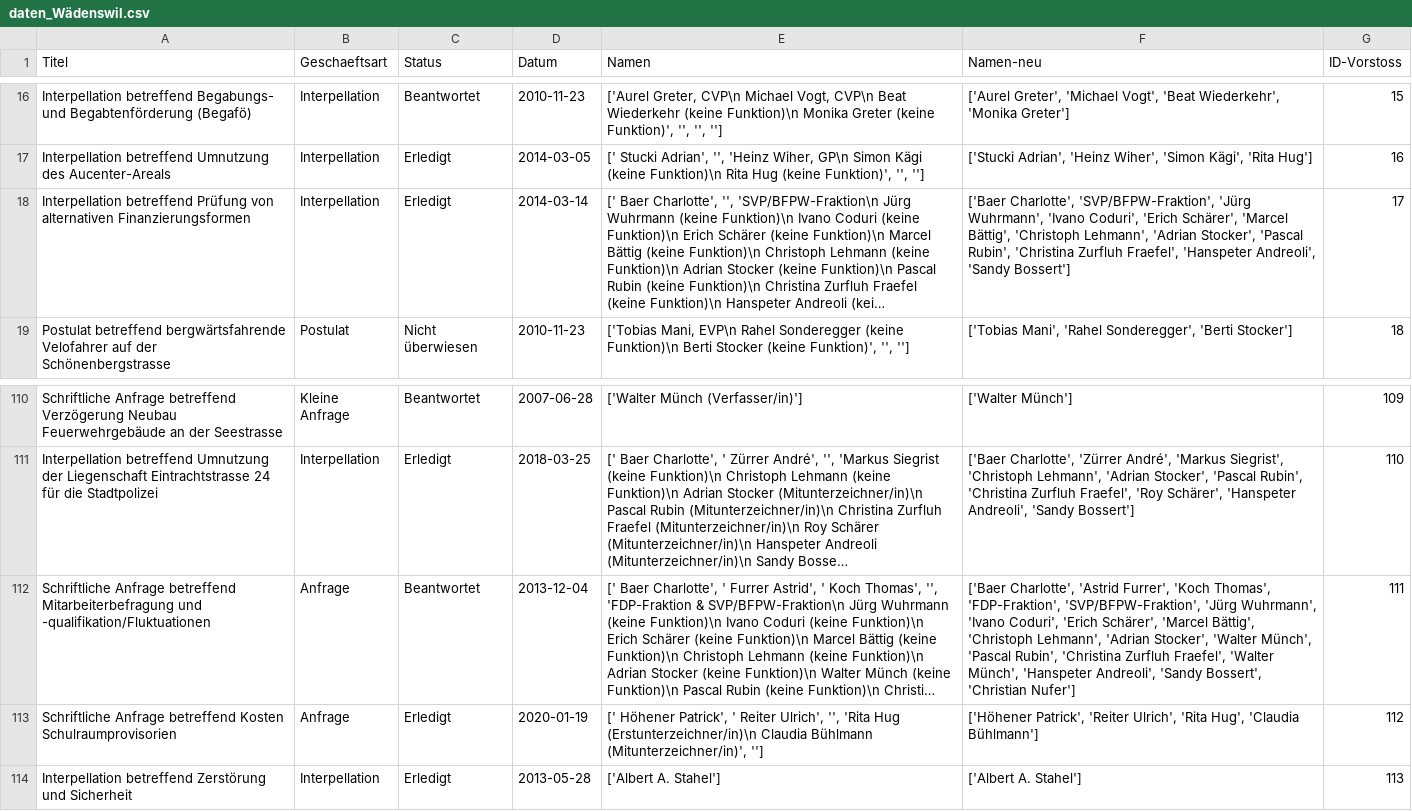
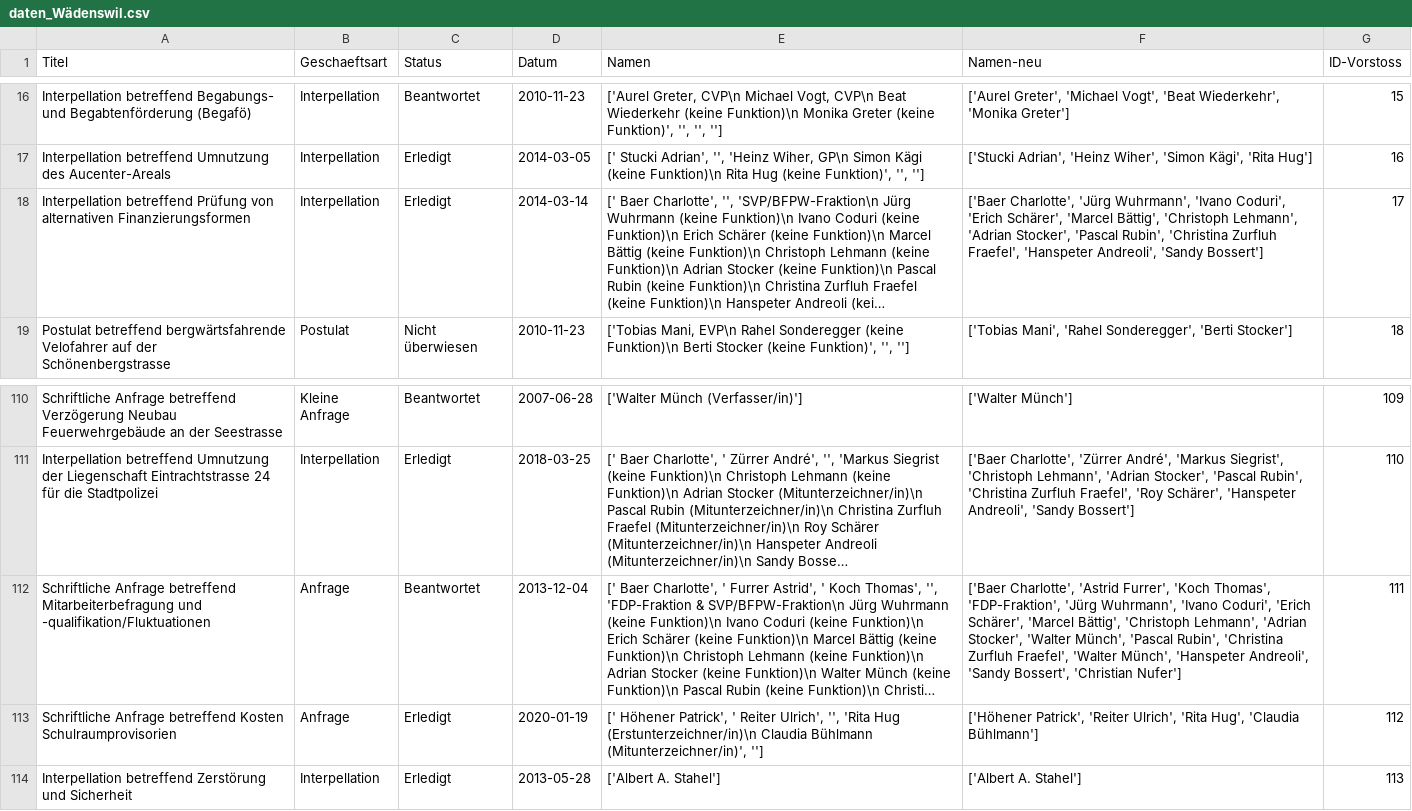
Before and after one commit to daniel-hitz/CAS_Abschlussarbeit_Daniel_Hitz, a CSV file: All_Datas/daten_Wädenswil.csv, drawn as a sheet; only a part is shown, gaps mark what is left out; long unchanged cells end in …; the diff names each change by its address in the sheet, - before the commit and + after, or states it on an @@ line.

```diff
--- a/All_Datas/daten_Wädenswil.csv
+++ b/All_Datas/daten_Wädenswil.csv
-F18 (Namen-neu): ['Baer Charlotte', 'SVP/BFPW-Fraktion', 'Jürg Wuhrmann',…
+F18 (Namen-neu): ['Baer Charlotte', 'Jürg Wuhrmann',…
-F112 (Namen-neu): …Thomas', 'FDP-Fraktion', 'SVP/BFPW-Fraktion', 'Jürg Wuhrmann',…
+F112 (Namen-neu): …Thomas', 'FDP-Fraktion', 'Jürg Wuhrmann',…
```
Also changed, not shown: All_Datas/Parlamentarier_Adliswil.csv, All_Datas/daten_adliswil.csv, 12 other files.
